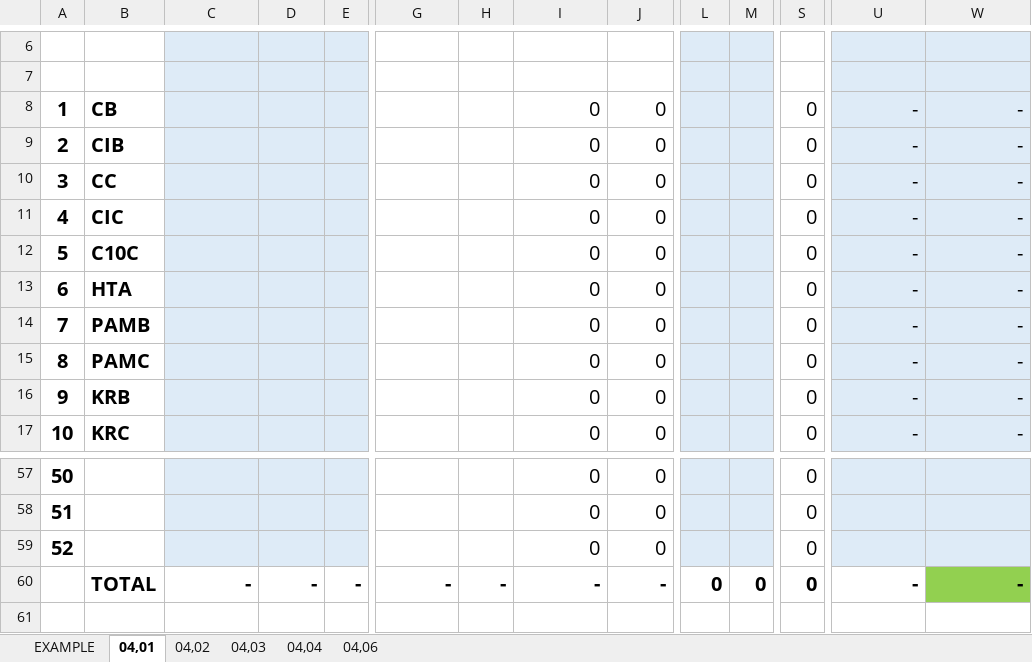
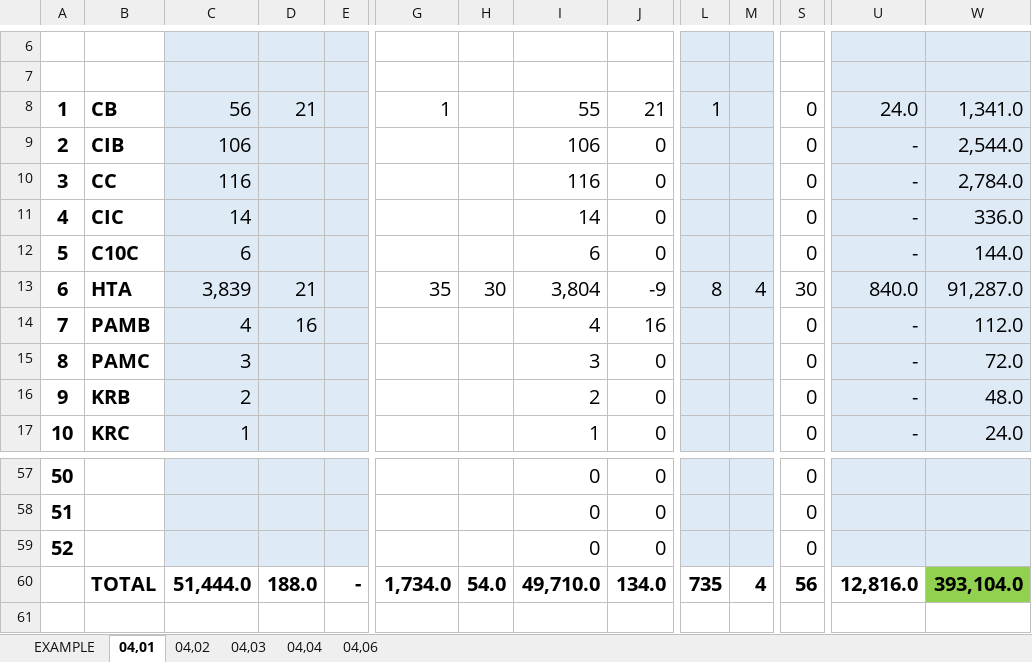
Before and after one commit to fliqlo/GBDS, an Excel workbook: GBDS APRIL FILES 2026/DSSR GBDS MONTH OF APRIL 2026.xlsx, sheet 04,01, drawn as a sheet; only a part is shown, gaps mark what is left out; values as stored, in another font and other column widths than the file's, no borders; removed rows and columns are numbered as before the commit, all else as after; rows hold the shown columns only; the diff covers the shown part only; the diff names each change by its address in the sheet, - before the commit and + after, or states it on an @@ line.

```diff
--- a/GBDS APRIL FILES 2026/DSSR GBDS MONTH OF APRIL 2026.xlsx (sheet 04,01)
+++ b/GBDS APRIL FILES 2026/DSSR GBDS MONTH OF APRIL 2026.xlsx (sheet 04,01)
-row 8: 1 | CB |  |  |  |  |  | 0 | 0 |  |  | 0 | - | -
+row 8: 1 | CB | 56 | 21 |  | 1 |  | 55 | 21 | 1 |  | 0 | 24.0 | 1,341.0
-C9: (empty)
+C9: 106
-I9: 0
+I9: 106
-W9: -
+W9: 2,544.0
-C10: (empty)
+C10: 116
-I10: 0
+I10: 116
-W10: -
+W10: 2,784.0
-C11: (empty)
+C11: 14
-I11: 0
+I11: 14
-W11: -
+W11: 336.0
-C12: (empty)
+C12: 6
-I12: 0
+I12: 6
-W12: -
+W12: 144.0
-row 13: 6 | HTA |  |  |  |  |  | 0 | 0 |  |  | 0 | - | -
+row 13: 6 | HTA | 3,839 | 21 |  | 35 | 30 | 3,804 | -9 | 8 | 4 | 30 | 840.0 | 91,287.0
-C14: (empty)
+C14: 4
-D14: (empty)
+D14: 16
-I14: 0
+I14: 4
-J14: 0
+J14: 16
-W14: -
+W14: 112.0
-C15: (empty)
+C15: 3
-I15: 0
+I15: 3
-W15: -
+W15: 72.0
-C16: (empty)
+C16: 2
-I16: 0
+I16: 2
-W16: -
+W16: 48.0
-C17: (empty)
+C17: 1
-I17: 0
+I17: 1
-W17: -
+W17: 24.0
-row 60:  | TOTAL | - | - | - | - | - | - | - | 0 | 0 | 0 | - | -
+row 60:  | TOTAL | 51,444.0 | 188.0 | - | 1,734.0 | 54.0 | 49,710.0 | 134.0 | 735 | 4 | 56 | 12,816.0 | 393,104.0
```
Also changed, not shown: 6 added rows, 6 removed rows and 100 edited cells elsewhere in this sheet, hidden cells, GBDS APRIL FILES 2026/INVENTORY COUNT SHEET - APRIL 2026.xlsx.
